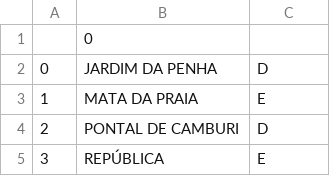
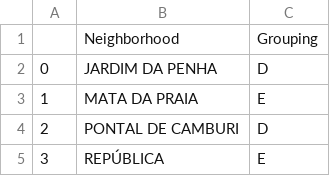
Before and after one commit to JordanPhilipMeyer/PatientNoShow, a CSV file: AllNeighborhoods.csv, drawn as a sheet; only a part is shown; removed rows and columns are numbered as before the commit, all else as after; the diff names each change by its address in the sheet, - before the commit and + after, or states it on an @@ line.

Commit message:
Add files via upload

```diff
--- a/AllNeighborhoods.csv
+++ b/AllNeighborhoods.csv
-row 1:  | 0
+row 1:  | Neighborhood | Grouping
```
